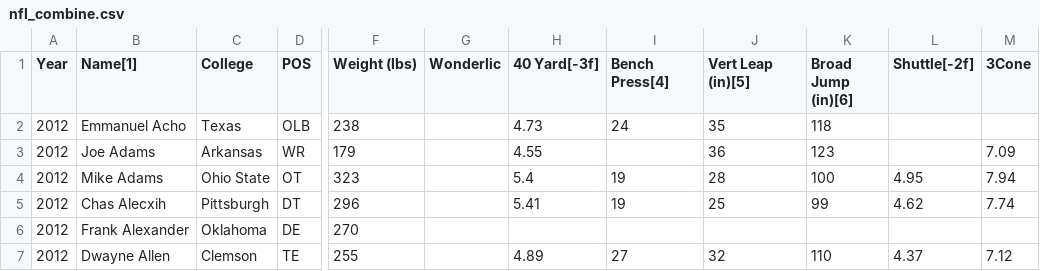
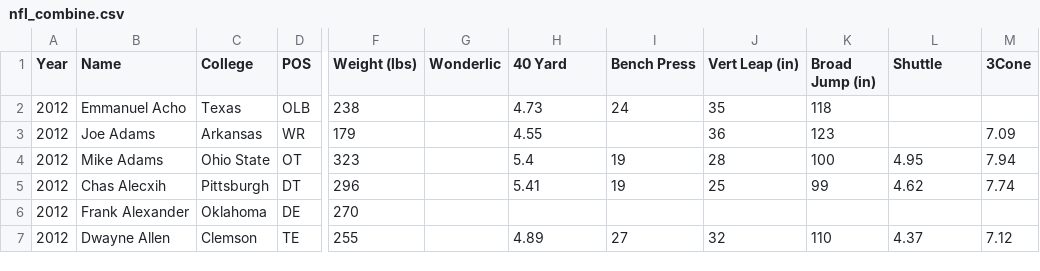
Before and after one commit to juiceinc/chartchooser2, a CSV file: data/nfl_combine.csv, drawn as a sheet; only a part is shown, gaps mark what is left out; the diff names each change by its address in the sheet, - before the commit and + after, or states it on an @@ line.

Commit message:
removed old microformat from data.

```diff
--- a/data/nfl_combine.csv
+++ b/data/nfl_combine.csv
-B1: Name[1]
+B1: Name
-H1: 40 Yard[-3f]
+H1: 40 Yard
-I1: Bench Press[4]
+I1: Bench Press
-J1: Vert Leap (in)[5]
+J1: Vert Leap (in)
-K1: Broad Jump (in)[6]
+K1: Broad Jump (in)
-L1: Shuttle[-2f]
+L1: Shuttle
```
